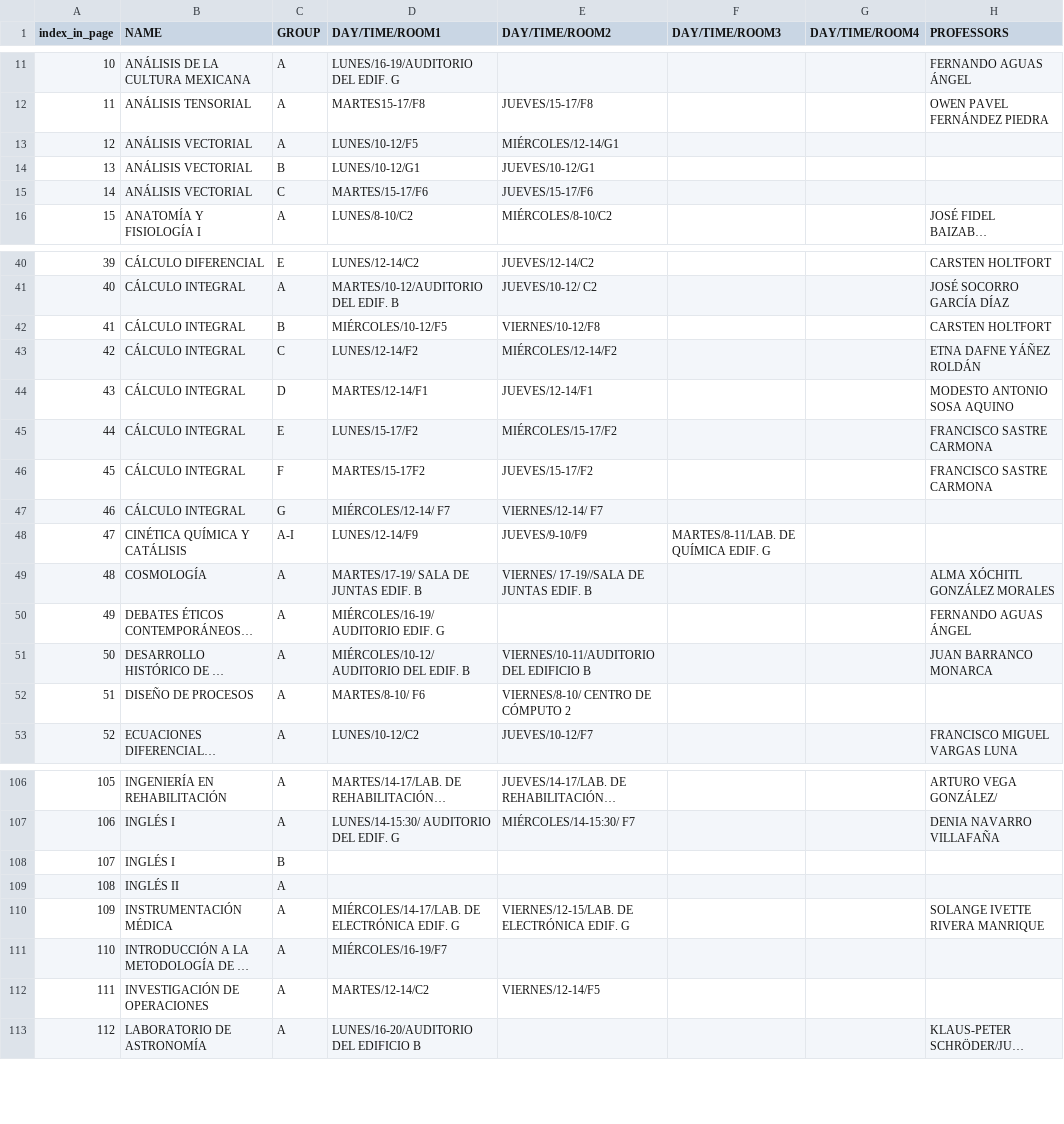
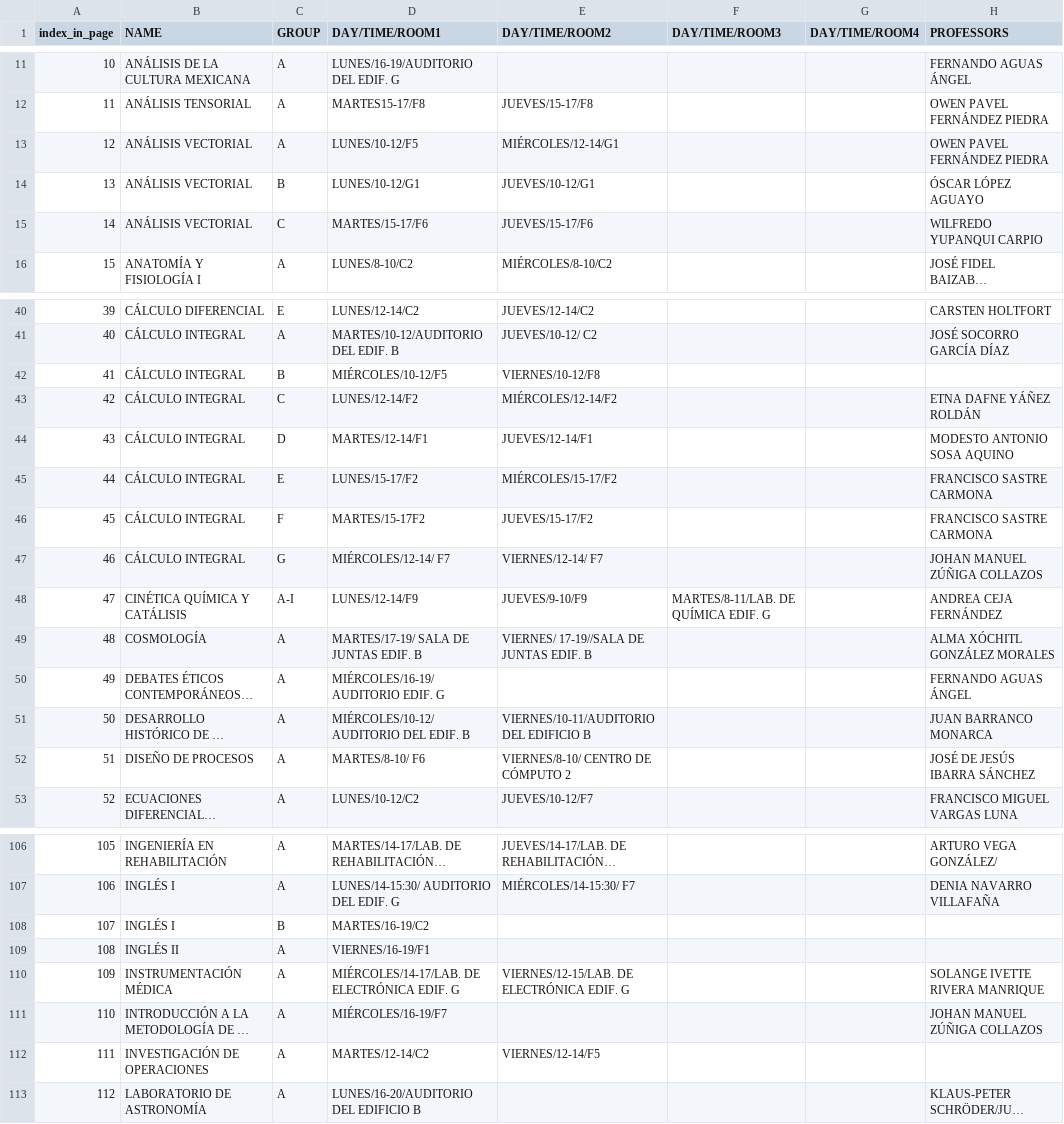
Before and after one commit to BubuDavid/DCI_hacedor_horarios_backend, a CSV file: data/raw_schedules.csv, drawn as a sheet; only a part is shown, gaps mark what is left out; long unchanged cells end in …; the diff covers the shown part only; the diff names each change by its address in the sheet, - before the commit and + after, or states it on an @@ line.

```diff
--- a/data/raw_schedules.csv
+++ b/data/raw_schedules.csv
-H13 (PROFESSORS): (empty)
+H13 (PROFESSORS): OWEN PAVEL FERNÁNDEZ PIEDRA
-H14 (PROFESSORS): (empty)
+H14 (PROFESSORS): ÓSCAR LÓPEZ AGUAYO
-H15 (PROFESSORS): (empty)
+H15 (PROFESSORS): WILFREDO YUPANQUI CARPIO
-H42 (PROFESSORS): CARSTEN HOLTFORT
+H42 (PROFESSORS): (empty)
-H47 (PROFESSORS): (empty)
+H47 (PROFESSORS): JOHAN MANUEL ZÚÑIGA COLLAZOS
-H48 (PROFESSORS): (empty)
+H48 (PROFESSORS): ANDREA CEJA FERNÁNDEZ
-H52 (PROFESSORS): (empty)
+H52 (PROFESSORS): JOSÉ DE JESÚS IBARRA SÁNCHEZ
-D108 (DAY/TIME/ROOM1): (empty)
+D108 (DAY/TIME/ROOM1): MARTES/16-19/C2
-D109 (DAY/TIME/ROOM1): (empty)
+D109 (DAY/TIME/ROOM1): VIERNES/16-19/F1
-H111 (PROFESSORS): (empty)
+H111 (PROFESSORS): JOHAN MANUEL ZÚÑIGA COLLAZOS
```
Also changed, not shown: 30 edited cells elsewhere in this file, 2 other files.
